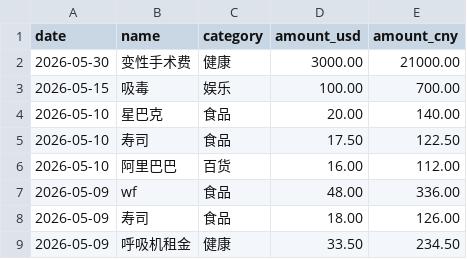
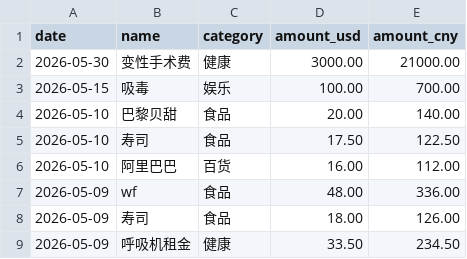
Before and after one commit to yang-lanlan/jizhang, a CSV file: data/expenses.csv, drawn as a sheet; only a part is shown.

Commit message:
chore: update csv 2026-05-10T20:53:27.906Z

```diff
--- a/data/expenses.csv
+++ b/data/expenses.csv
@@ -3,3 +3,3 @@ date,name,category,amount_usd,amount_cny
 "2026-05-15","吸毒","娱乐","100.00","700.00"
-"2026-05-10","星巴克","食品","20.00","140.00"
+"2026-05-10","巴黎贝甜","食品","20.00","140.00"
 "2026-05-10","寿司","食品","17.50","122.50"
```
